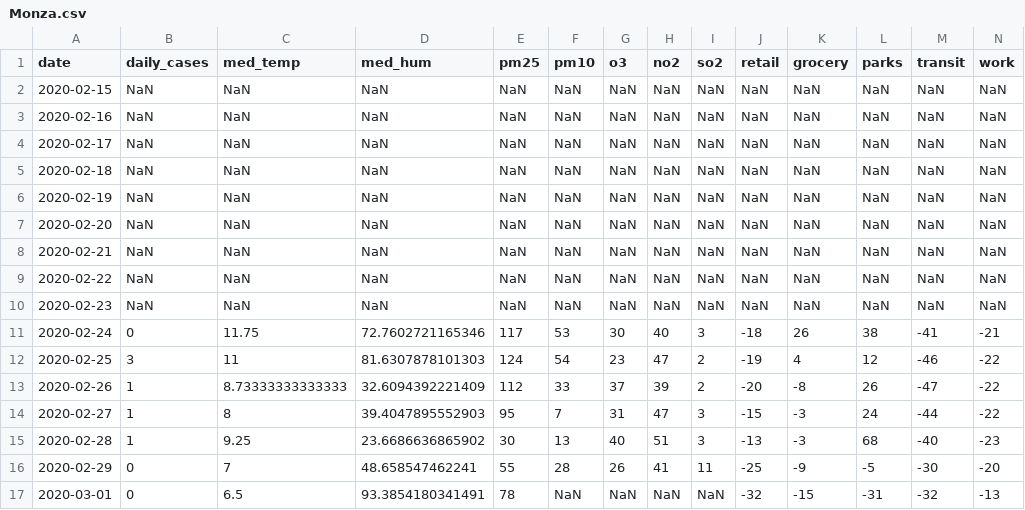
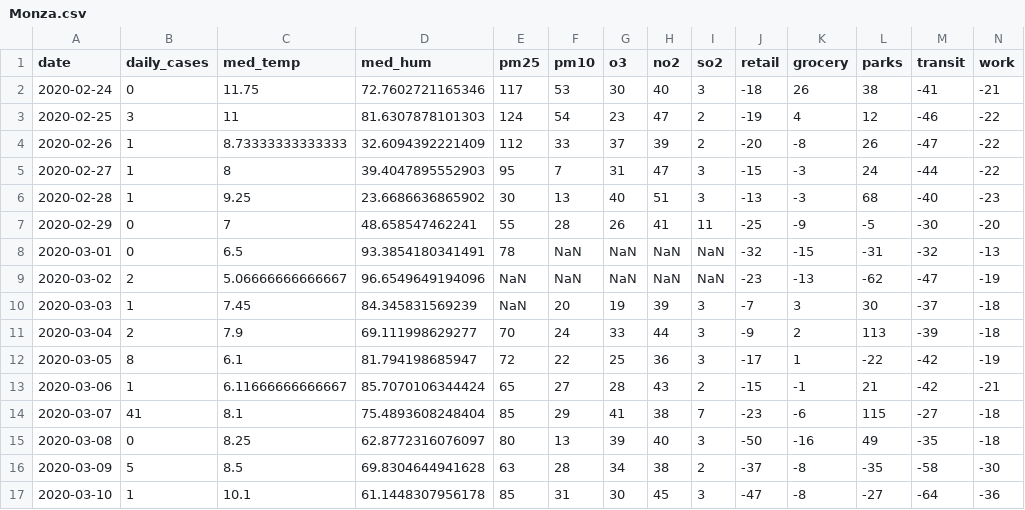
Before and after one commit to pczarnecki/AIM_MCRN_AirQuality, a CSV file: Data/Combined Data/Monza.csv, drawn as a sheet; only a part is shown; the shorter side is filled out with more unchanged rows; rows hold the shown columns only; the diff names each change by its address in the sheet, - before the commit and + after, or states it on an @@ line.

```diff
--- a/Data/Combined Data/Monza.csv
+++ b/Data/Combined Data/Monza.csv
-row 2: 2020-02-15 | NaN | NaN | NaN | NaN | NaN | NaN | NaN | NaN | NaN | NaN | NaN | NaN | NaN
-row 3: 2020-02-16 | NaN | NaN | NaN | NaN | NaN | NaN | NaN | NaN | NaN | NaN | NaN | NaN | NaN
-row 4: 2020-02-17 | NaN | NaN | NaN | NaN | NaN | NaN | NaN | NaN | NaN | NaN | NaN | NaN | NaN
-row 5: 2020-02-18 | NaN | NaN | NaN | NaN | NaN | NaN | NaN | NaN | NaN | NaN | NaN | NaN | NaN
-row 6: 2020-02-19 | NaN | NaN | NaN | NaN | NaN | NaN | NaN | NaN | NaN | NaN | NaN | NaN | NaN
-row 7: 2020-02-20 | NaN | NaN | NaN | NaN | NaN | NaN | NaN | NaN | NaN | NaN | NaN | NaN | NaN
-row 8: 2020-02-21 | NaN | NaN | NaN | NaN | NaN | NaN | NaN | NaN | NaN | NaN | NaN | NaN | NaN
-row 9: 2020-02-22 | NaN | NaN | NaN | NaN | NaN | NaN | NaN | NaN | NaN | NaN | NaN | NaN | NaN
-row 10: 2020-02-23 | NaN | NaN | NaN | NaN | NaN | NaN | NaN | NaN | NaN | NaN | NaN | NaN | NaN
```
Also changed, not shown: Data/Combined Data/Bergamo.csv, Data/Combined Data/Milano.csv, 24 other files.
